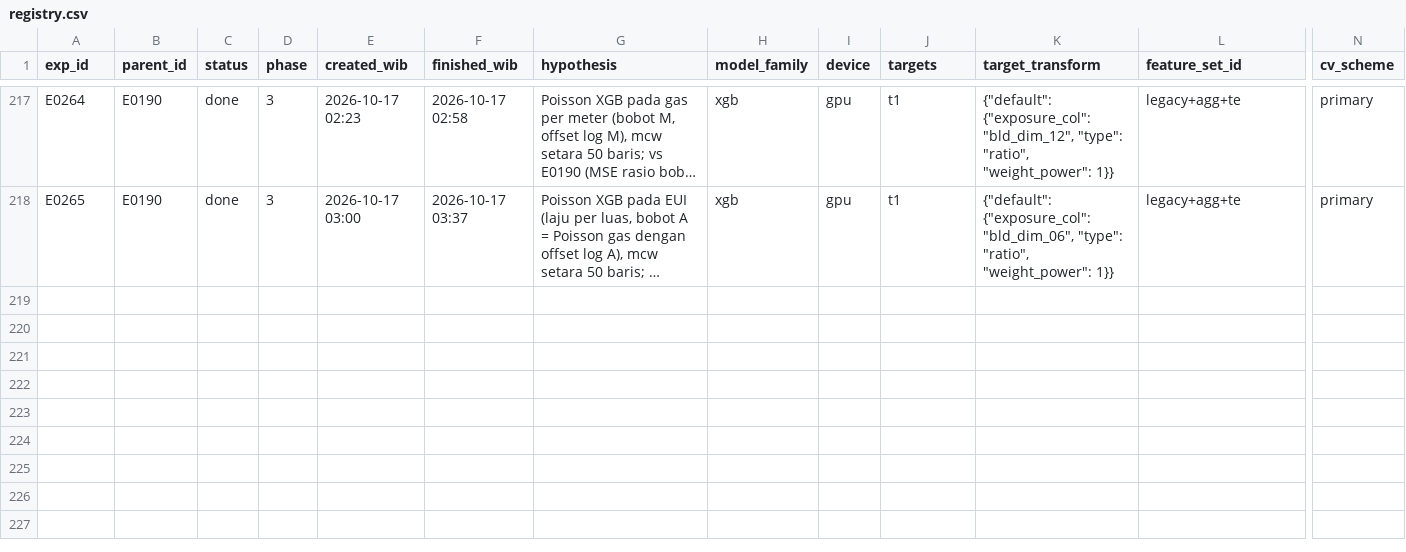
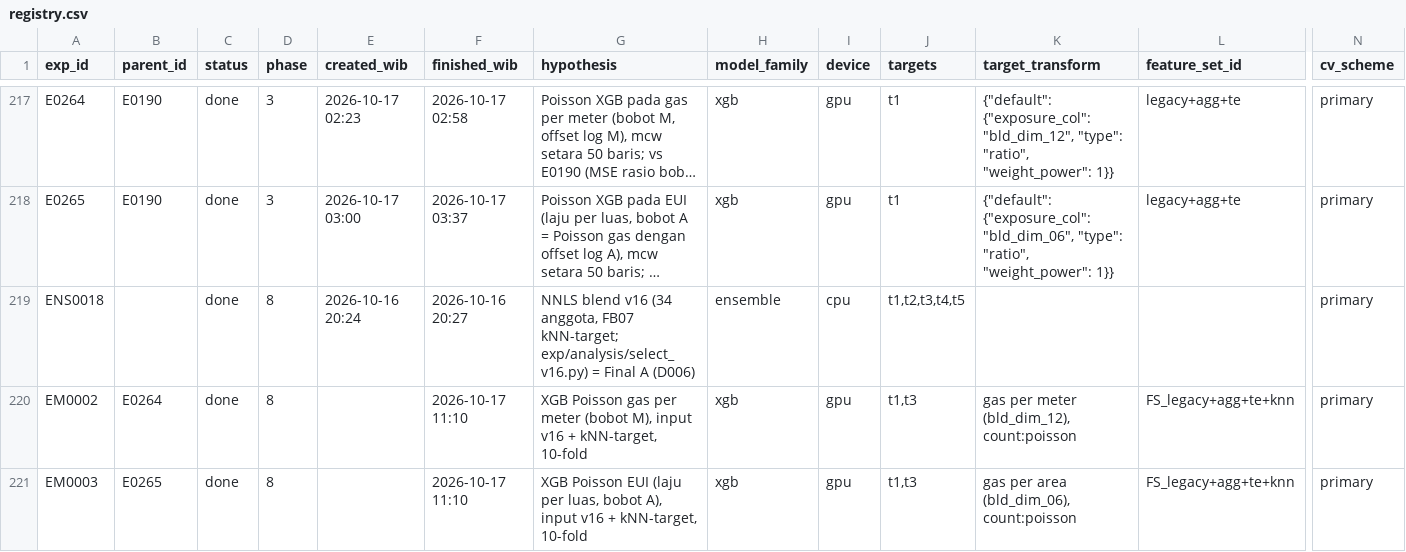
Before and after one commit to RosyidAl/Dicefest-Machine-Learning-Competition, a CSV file: experiments/registry.csv, drawn as a sheet; only a part is shown, gaps mark what is left out; long unchanged cells end in …; rows hold the shown columns only; the diff covers the shown part only; the diff names each change by its address in the sheet, - before the commit and + after, or states it on an @@ line.

```diff
--- a/experiments/registry.csv
+++ b/experiments/registry.csv
+row 219: ENS0018 |  | done | 8 | 2026-10-16 20:24 | 2026-10-16 20:27 | NNLS blend v16 (34 anggota, FB07 kNN-target; exp/analysis/select_v16.py) = Final A (D006) | ensemble | cpu | t1,t2,t3,t4,t5 |  |  | primary
+row 220: EM0002 | E0264 | done | 8 |  | 2026-10-17 11:10 | XGB Poisson gas per meter (bobot M), input v16 + kNN-target, 10-fold | xgb | gpu | t1,t3 | gas per meter (bld_dim_12), count:poisson | FS_legacy+agg+te+knn | primary
+row 221: EM0003 | E0265 | done | 8 |  | 2026-10-17 11:10 | XGB Poisson EUI (laju per luas, bobot A), input v16 + kNN-target, 10-fold | xgb | gpu | t1,t3 | gas per area (bld_dim_06), count:poisson | FS_legacy+agg+te+knn | primary
```
Also changed, not shown: 2 added rows and 4 edited cells elsewhere in this file, 17 other files.
